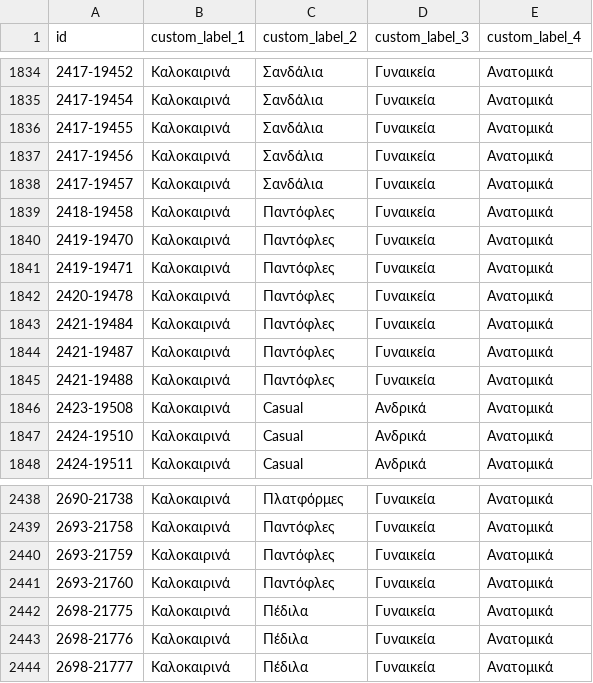
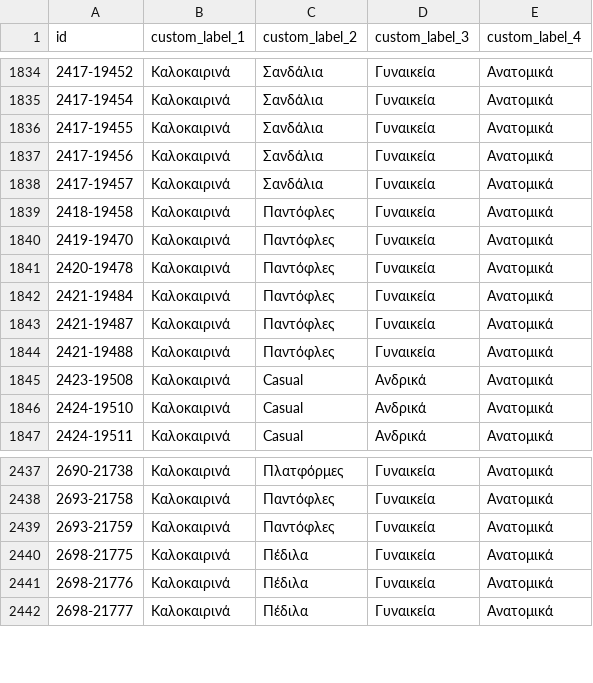
Before and after one commit to ksofronis/somaigia-meta-cards, a CSV file: feed/labels.csv, drawn as a sheet; only a part is shown, gaps mark what is left out; the diff names each change by its address in the sheet, - before the commit and + after, or states it on an @@ line.

```diff
--- a/feed/labels.csv
+++ b/feed/labels.csv
-row 1841: 2419-19471 | Καλοκαιρινά | Παντόφλες | Γυναικεία | Ανατομικά
-row 2441: 2693-21760 | Καλοκαιρινά | Παντόφλες | Γυναικεία | Ανατομικά
```
Also changed, not shown: feed/images.csv, 2 other files.
